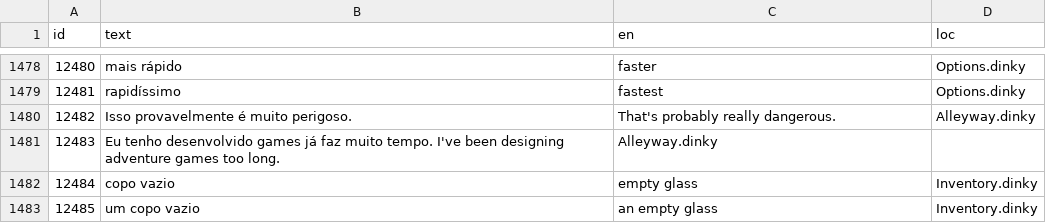
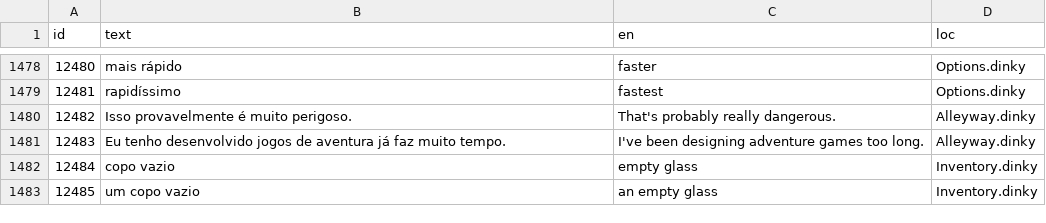
Before and after one commit to grumpygamer/DeloresDev, a TSV file: Data/Translations_pt.tsv, drawn as a sheet; only a part is shown, gaps mark what is left out.

Commit message:
Update Translations_pt.tsv (#49)
Minor correction at line 12483 and tab issue

```diff
--- a/Data/Translations_pt.tsv
+++ b/Data/Translations_pt.tsv
@@ -1480,3 +1480,3 @@ id	text	en	loc
 12482	Isso provavelmente é muito perigoso.	That's probably really dangerous.	Alleyway.dinky
-12483	Eu tenho desenvolvido games já faz muito tempo. I've been designing adventure games too long.	Alleyway.dinky
+12483	Eu tenho desenvolvido jogos de aventura já faz muito tempo.	I've been designing adventure games too long.	Alleyway.dinky
 12484	copo vazio	empty glass	Inventory.dinky
```
